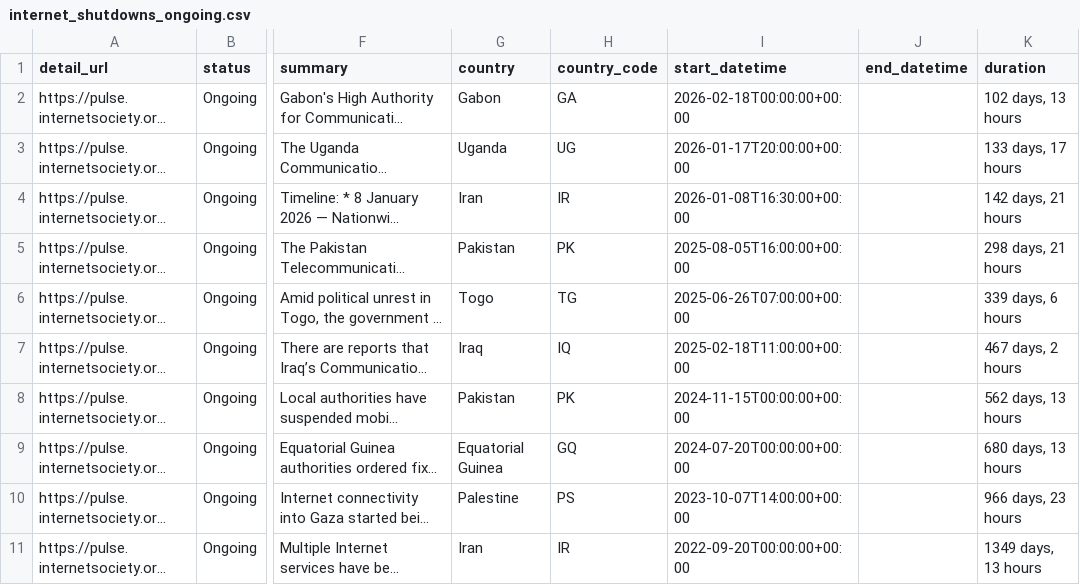
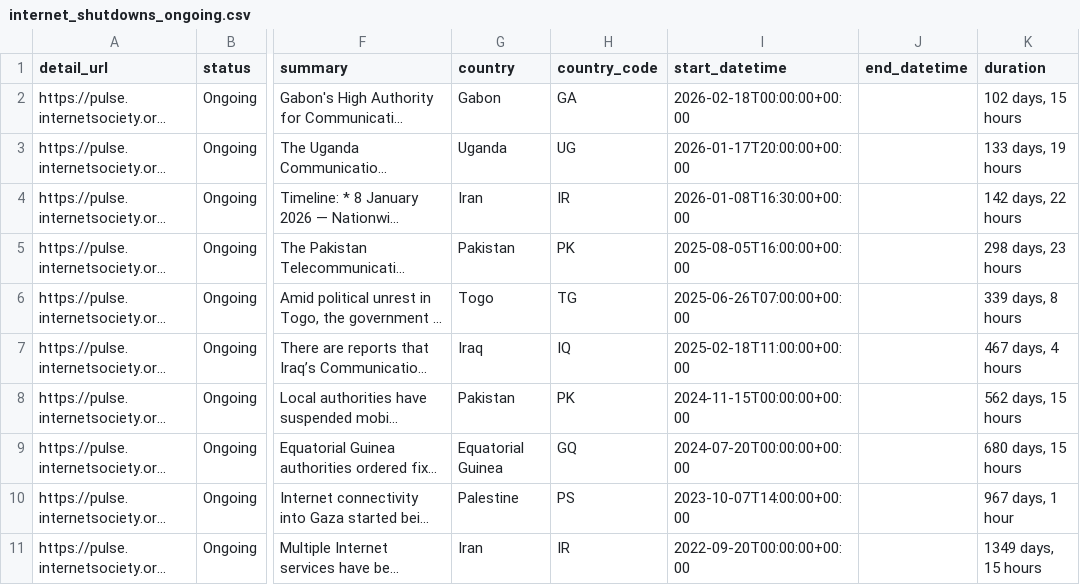
Before and after one commit to ccb2195-ux/Internet-Shutdown-Tracker, a CSV file: internet_shutdowns_ongoing.csv, drawn as a sheet; only a part is shown, gaps mark what is left out; long unchanged cells end in …; the diff names each change by its address in the sheet, - before the commit and + after, or states it on an @@ line.

```diff
--- a/internet_shutdowns_ongoing.csv
+++ b/internet_shutdowns_ongoing.csv
-K2 (duration): 102 days, 13 hours
+K2 (duration): 102 days, 15 hours
-K3 (duration): 133 days, 17 hours
+K3 (duration): 133 days, 19 hours
-K4 (duration): 142 days, 21 hours
+K4 (duration): 142 days, 22 hours
-K5 (duration): 298 days, 21 hours
+K5 (duration): 298 days, 23 hours
-K6 (duration): 339 days, 6 hours
+K6 (duration): 339 days, 8 hours
-K7 (duration): 467 days, 2 hours
+K7 (duration): 467 days, 4 hours
-K8 (duration): 562 days, 13 hours
+K8 (duration): 562 days, 15 hours
-K9 (duration): 680 days, 13 hours
+K9 (duration): 680 days, 15 hours
-K10 (duration): 966 days, 23 hours
+K10 (duration): 967 days, 1 hour
-K11 (duration): 1349 days, 13 hours
+K11 (duration): 1349 days, 15 hours
```
Also changed, not shown: internet_shutdowns_processed.csv.
